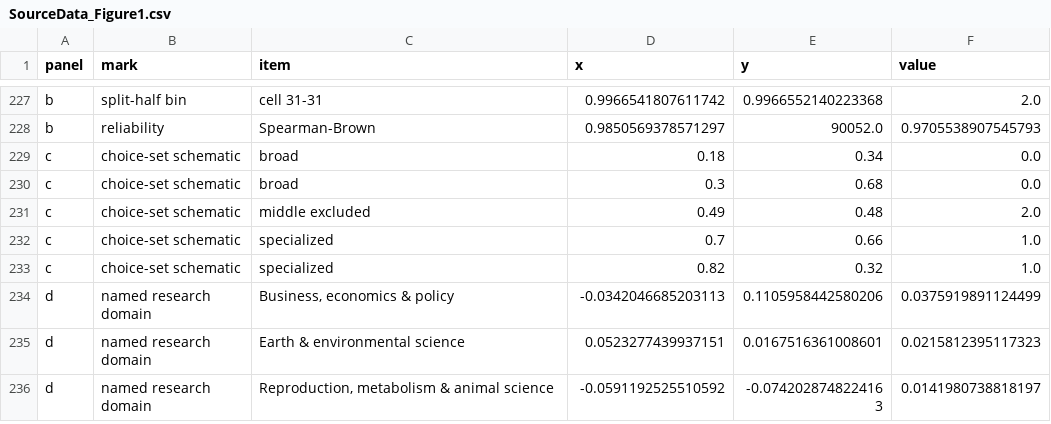
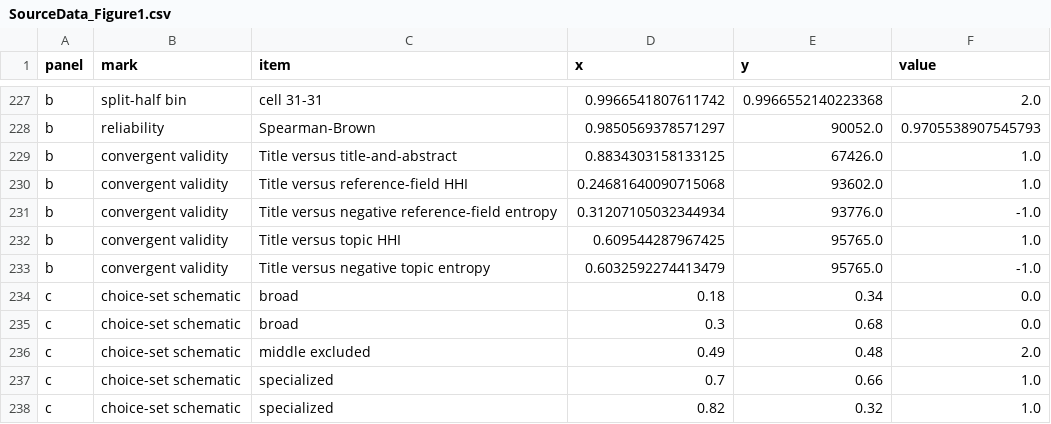
Before and after one commit to Wang-Haining/sci_diff, a CSV file: results/qss_v3/figures/source_data/SourceData_Figure1.csv, drawn as a sheet; only a part is shown, gaps mark what is left out; the shorter side is filled out with more unchanged rows.

Commit message:
Regenerate validity-backed source data

```diff
--- a/results/qss_v3/figures/source_data/SourceData_Figure1.csv
+++ b/results/qss_v3/figures/source_data/SourceData_Figure1.csv
@@ -228,2 +228,7 @@ b,split-half bin,cell 31-31,0.9966541807611742,0.9966552140223368,2.0
 b,reliability,Spearman-Brown,0.9850569378571297,90052.0,0.9705538907545793
+b,convergent validity,Title versus title-and-abstract,0.8834303158133125,67426.0,1.0
+b,convergent validity,Title versus reference-field HHI,0.24681640090715068,93602.0,1.0
+b,convergent validity,Title versus negative reference-field entropy,0.31207105032344934,93776.0,-1.0
+b,convergent validity,Title versus topic HHI,0.609544287967425,95765.0,1.0
+b,convergent validity,Title versus negative topic entropy,0.6032592274413479,95765.0,-1.0
 c,choice-set schematic,broad,0.18,0.34,0.0
```
Also changed, not shown: results/qss_v3/figures/source_data/SourceData_Figure3_edges.csv, results/qss_v3/figures/source_data/SourceData_Figure3_lodo.csv, 9 other files.
